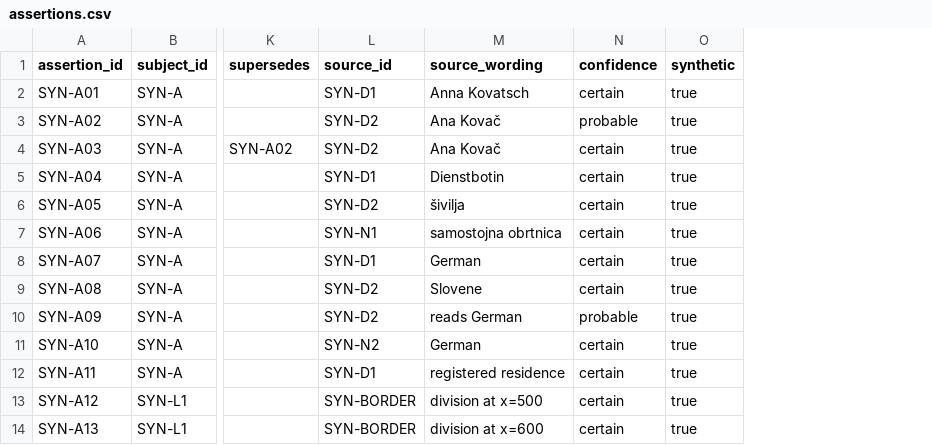
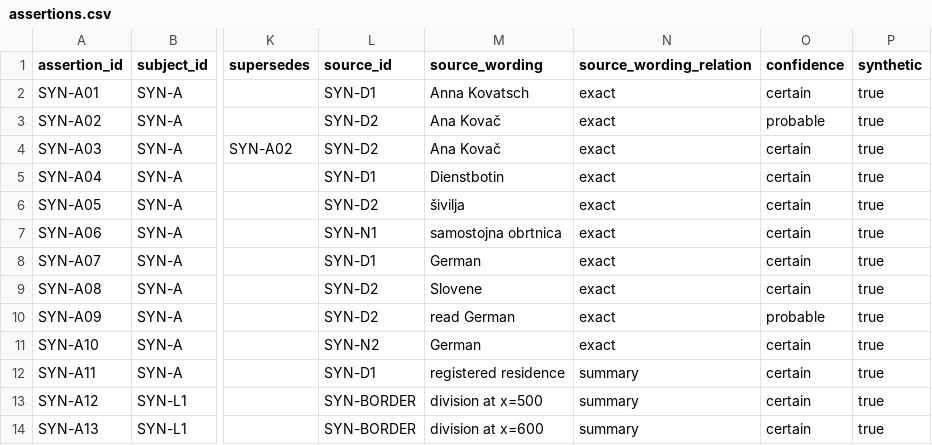
Before and after one commit to damjan-popic/digital-humanities-handbook, a CSV file: teaching-data/contested-models/input/assertions.csv, drawn as a sheet; only a part is shown, gaps mark what is left out; the diff names each change by its address in the sheet, - before the commit and + after, or states it on an @@ line.

```diff
--- a/teaching-data/contested-models/input/assertions.csv
+++ b/teaching-data/contested-models/input/assertions.csv
+column N (source_wording_relation), rows 2-14: exact | exact | exact | exact | exact | exact | exact | exact | exact | exact | summary | summary | summary
-M10 (source_wording): reads German
+M10 (source_wording): read German
```
Also changed, not shown: teaching-data/contested-models/expected/candidate-places.csv, teaching-data/contested-models/expected/membership.csv, 48 other files.
